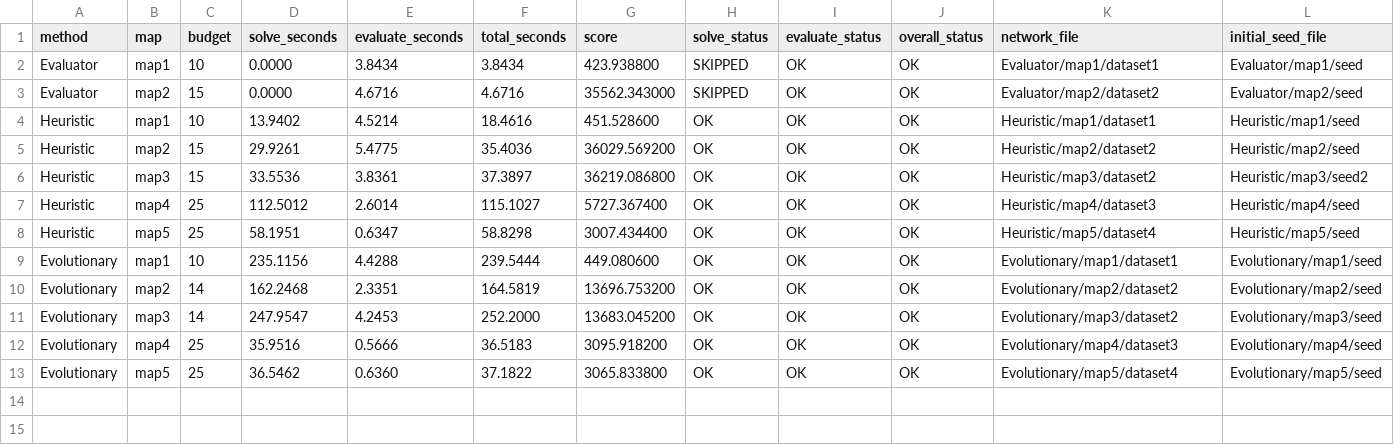
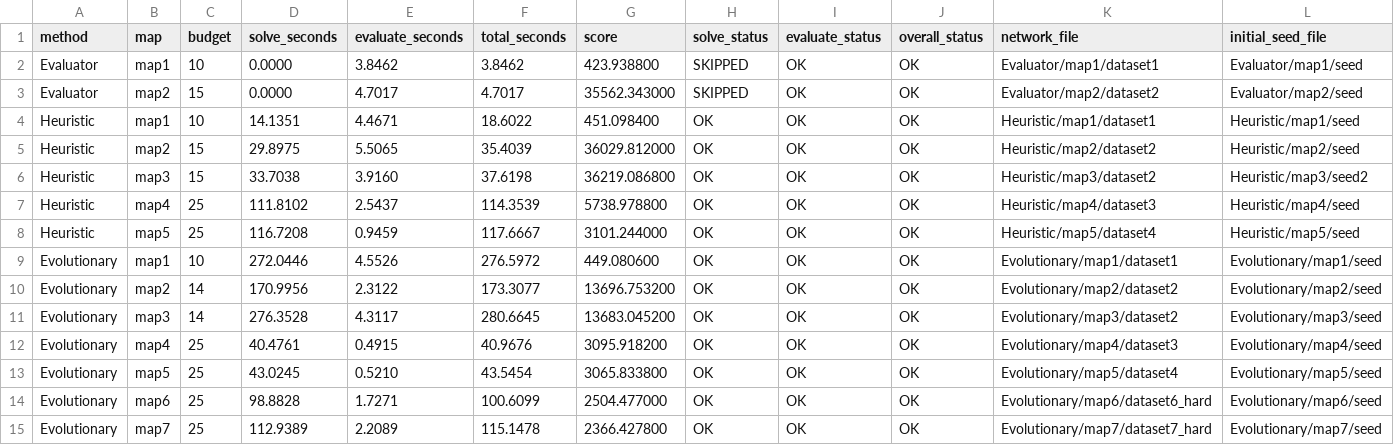
Before and after one commit to hotteano/Artificial-Intelligence-H-Course-Material-and-Notes-for-SPR26-in-SUSTech, a CSV file: Project1/Project1/Project1/Testcase/all_methods_summary.csv, drawn as a sheet; only a part is shown; rows hold the shown columns only; the diff names each change by its address in the sheet, - before the commit and + after, or states it on an @@ line.

```diff
--- a/Project1/Project1/Project1/Testcase/all_methods_summary.csv
+++ b/Project1/Project1/Project1/Testcase/all_methods_summary.csv
-E2 (evaluate_seconds): 3.8434
+E2 (evaluate_seconds): 3.8462
-F2 (total_seconds): 3.8434
+F2 (total_seconds): 3.8462
-E3 (evaluate_seconds): 4.6716
+E3 (evaluate_seconds): 4.7017
-F3 (total_seconds): 4.6716
+F3 (total_seconds): 4.7017
-D4 (solve_seconds): 13.9402
+D4 (solve_seconds): 14.1351
-E4 (evaluate_seconds): 4.5214
+E4 (evaluate_seconds): 4.4671
-F4 (total_seconds): 18.4616
+F4 (total_seconds): 18.6022
-G4 (score): 451.528600
+G4 (score): 451.098400
-D5 (solve_seconds): 29.9261
+D5 (solve_seconds): 29.8975
-E5 (evaluate_seconds): 5.4775
+E5 (evaluate_seconds): 5.5065
-F5 (total_seconds): 35.4036
+F5 (total_seconds): 35.4039
-G5 (score): 36029.569200
+G5 (score): 36029.812000
-D6 (solve_seconds): 33.5536
+D6 (solve_seconds): 33.7038
-E6 (evaluate_seconds): 3.8361
+E6 (evaluate_seconds): 3.9160
-F6 (total_seconds): 37.3897
+F6 (total_seconds): 37.6198
-D7 (solve_seconds): 112.5012
+D7 (solve_seconds): 111.8102
-E7 (evaluate_seconds): 2.6014
+E7 (evaluate_seconds): 2.5437
-F7 (total_seconds): 115.1027
+F7 (total_seconds): 114.3539
-G7 (score): 5727.367400
+G7 (score): 5738.978800
-D8 (solve_seconds): 58.1951
+D8 (solve_seconds): 116.7208
-E8 (evaluate_seconds): 0.6347
+E8 (evaluate_seconds): 0.9459
-F8 (total_seconds): 58.8298
+F8 (total_seconds): 117.6667
-G8 (score): 3007.434400
+G8 (score): 3101.244000
-D9 (solve_seconds): 235.1156
+D9 (solve_seconds): 272.0446
-E9 (evaluate_seconds): 4.4288
+E9 (evaluate_seconds): 4.5526
-F9 (total_seconds): 239.5444
+F9 (total_seconds): 276.5972
-D10 (solve_seconds): 162.2468
+D10 (solve_seconds): 170.9956
-E10 (evaluate_seconds): 2.3351
+E10 (evaluate_seconds): 2.3122
-F10 (total_seconds): 164.5819
+F10 (total_seconds): 173.3077
-D11 (solve_seconds): 247.9547
+D11 (solve_seconds): 276.3528
-E11 (evaluate_seconds): 4.2453
+E11 (evaluate_seconds): 4.3117
-F11 (total_seconds): 252.2000
+F11 (total_seconds): 280.6645
-D12 (solve_seconds): 35.9516
+D12 (solve_seconds): 40.4761
-E12 (evaluate_seconds): 0.5666
+E12 (evaluate_seconds): 0.4915
-F12 (total_seconds): 36.5183
+F12 (total_seconds): 40.9676
-D13 (solve_seconds): 36.5462
+D13 (solve_seconds): 43.0245
-E13 (evaluate_seconds): 0.6360
+E13 (evaluate_seconds): 0.5210
-F13 (total_seconds): 37.1822
+F13 (total_seconds): 43.5454
+row 14: Evolutionary | map6 | 25 | 98.8828 | 1.7271 | 100.6099 | 2504.477000 | OK | OK | OK | Evolutionary/map6/dataset6_hard | Evolutionary/map6/seed
+row 15: Evolutionary | map7 | 25 | 112.9389 | 2.2089 | 115.1478 | 2366.427800 | OK | OK | OK | Evolutionary/map7/dataset7_hard | Evolutionary/map7/seed
```
Also changed, not shown: 25 other files.
